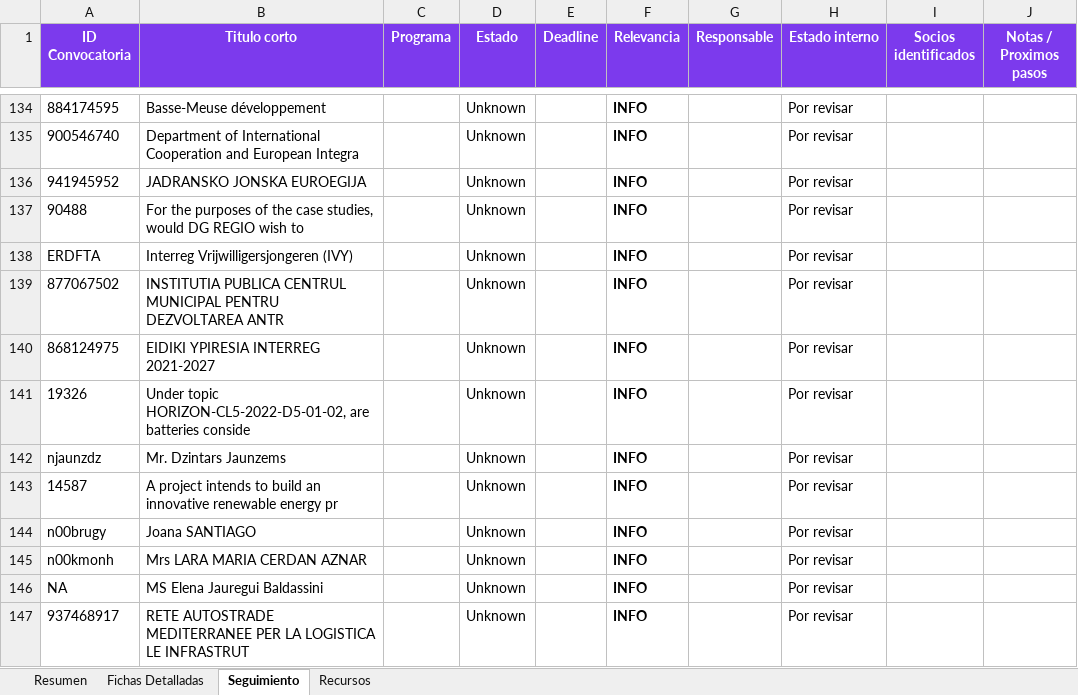
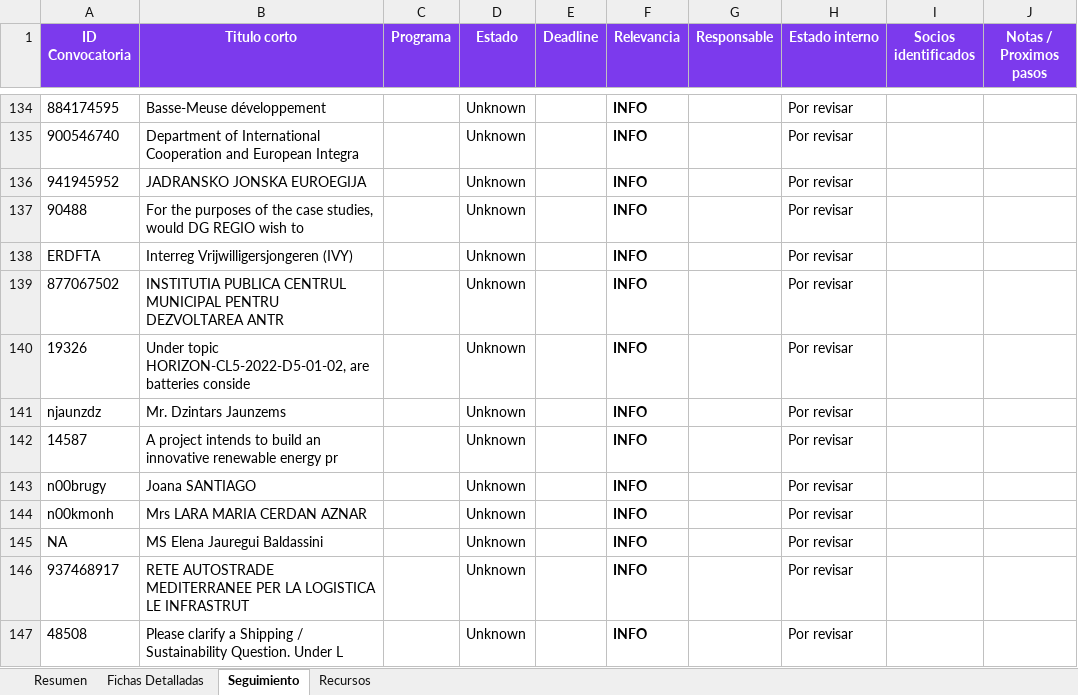
Before and after one commit to haguirre-lab/eu-funding-radar, an Excel workbook: docs/resultados_convocatorias.xlsx, sheet Seguimiento, drawn as a sheet; only a part is shown, gaps mark what is left out; the shorter side is filled out with more unchanged rows; values as stored, in another font and other column widths than the file's, no borders; the diff names each change by its address in the sheet, - before the commit and + after, or states it on an @@ line.

```diff
--- a/docs/resultados_convocatorias.xlsx (sheet Seguimiento)
+++ b/docs/resultados_convocatorias.xlsx (sheet Seguimiento)
-row 140: 868124975 | EIDIKI YPIRESIA INTERREG 2021-2027 |  | Unknown |  | INFO |  | Por revisar
```
Also changed, not shown: sheet Fichas Detalladas, sheet Resumen, 3 other files.
